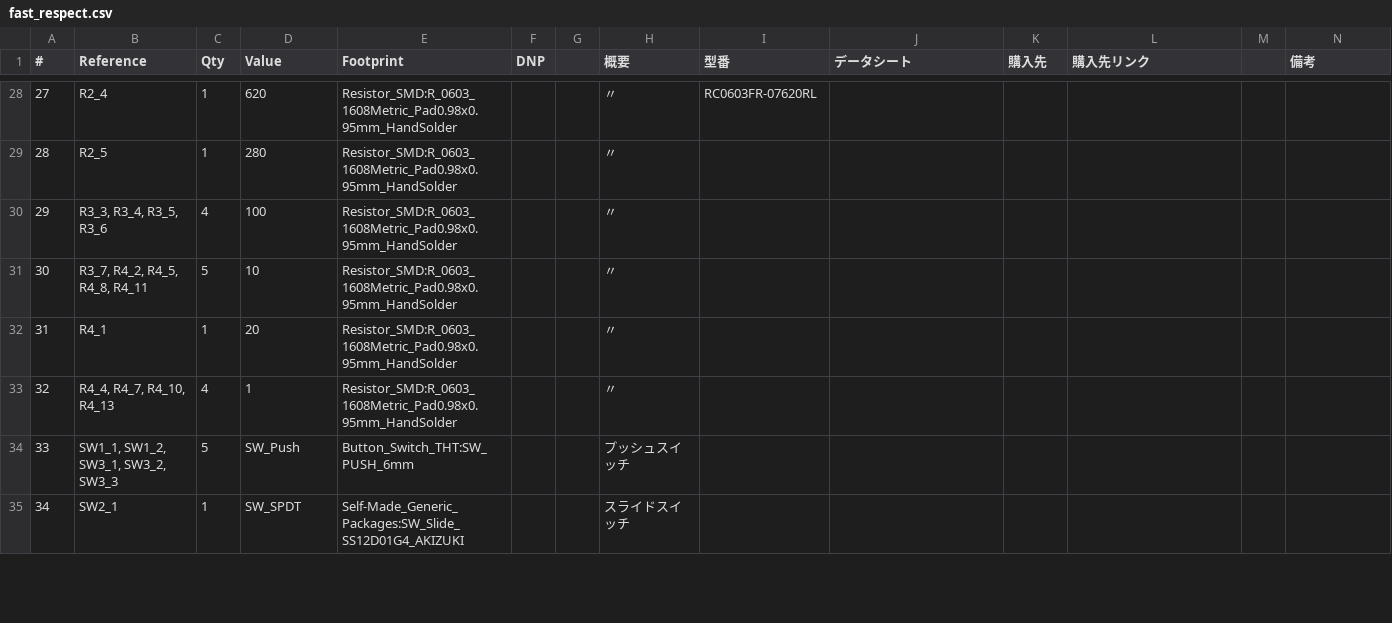
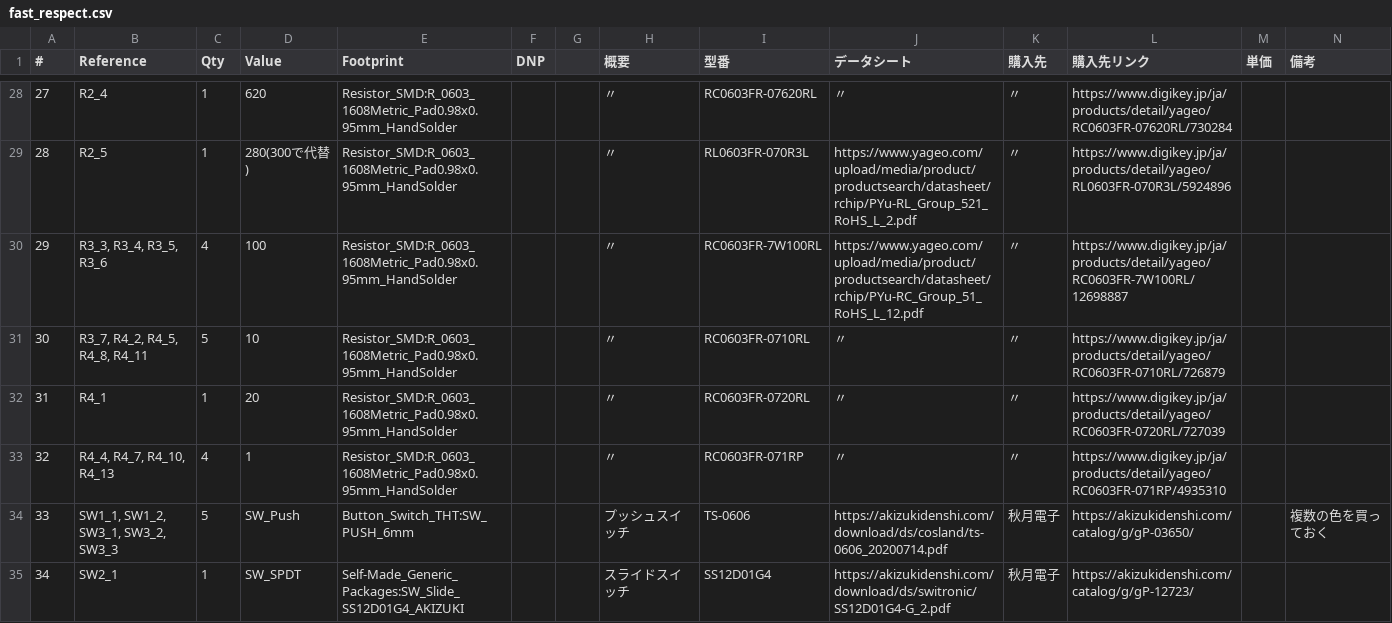
Before and after one commit to KuraZuzu/fast_respect, a CSV file: fast_respect.csv, drawn as a sheet; only a part is shown, gaps mark what is left out; the diff covers the shown part only.

```diff
--- a/fast_respect.csv
+++ b/fast_respect.csv
@@ -1 +1 @@
-#,Reference,Qty,Value,Footprint,DNP,,概要,型番,データシート,購入先,購入先リンク,,備考
+#,Reference,Qty,Value,Footprint,DNP,,概要,型番,データシート,購入先,購入先リンク,単価,備考
@@ -28,8 +28,8 @@
-27,R2_4,1,620,Resistor_SMD:R_0603_1608Metric_Pad0.98x0.95mm_HandSolder,,,〃,RC0603FR-07620RL,,,,,
-28,R2_5,1,280,Resistor_SMD:R_0603_1608Metric_Pad0.98x0.95mm_HandSolder,,,〃,,,,,,
-29,"R3_3, R3_4, R3_5, R3_6",4,100,Resistor_SMD:R_0603_1608Metric_Pad0.98x0.95mm_HandSolder,,,〃,,,,,,
-30,"R3_7, R4_2, R4_5, R4_8, R4_11",5,10,Resistor_SMD:R_0603_1608Metric_Pad0.98x0.95mm_HandSolder,,,〃,,,,,,
-31,R4_1,1,20,Resistor_SMD:R_0603_1608Metric_Pad0.98x0.95mm_HandSolder,,,〃,,,,,,
-32,"R4_4, R4_7, R4_10, R4_13",4,1,Resistor_SMD:R_0603_1608Metric_Pad0.98x0.95mm_HandSolder,,,〃,,,,,,
-33,"SW1_1, SW1_2, SW3_1, SW3_2, SW3_3",5,SW_Push,Button_Switch_THT:SW_PUSH_6mm,,,プッシュスイッチ,,,,,,
-34,SW2_1,1,SW_SPDT,Self-Made_Generic_Packages:SW_Slide_SS12D01G4_AKIZUKI,,,スライドスイッチ,,,,,,
+27,R2_4,1,620,Resistor_SMD:R_0603_1608Metric_Pad0.98x0.95mm_HandSolder,,,〃,RC0603FR-07620RL,〃,〃,https://www.digikey.jp/ja/products/detail/yageo/RC0603FR-07620RL/730284　,,
+28,R2_5,1,280(300で代替),Resistor_SMD:R_0603_1608Metric_Pad0.98x0.95mm_HandSolder,,,〃,RL0603FR-070R3L,https://www.yageo.com/upload/media/product/productsearch/datasheet/rchip/PYu-RL_Group_521_RoHS_L_2.pdf　,〃,https://www.digikey.jp/ja/products/detail/yageo/RL0603FR-070R3L/5924896　,,
+29,"R3_3, R3_4, R3_5, R3_6",4,100,Resistor_SMD:R_0603_1608Metric_Pad0.98x0.95mm_HandSolder,,,〃,RC0603FR-7W100RL,https://www.yageo.com/upload/media/product/productsearch/datasheet/rchip/PYu-RC_Group_51_RoHS_L_12.pdf　,〃,https://www.digikey.jp/ja/products/detail/yageo/RC0603FR-7W100RL/12698887　,,
+30,"R3_7, R4_2, R4_5, R4_8, R4_11",5,10,Resistor_SMD:R_0603_1608Metric_Pad0.98x0.95mm_HandSolder,,,〃,RC0603FR-0710RL,〃,〃,https://www.digikey.jp/ja/products/detail/yageo/RC0603FR-0710RL/726879　,,
+31,R4_1,1,20,Resistor_SMD:R_0603_1608Metric_Pad0.98x0.95mm_HandSolder,,,〃,RC0603FR-0720RL,〃,〃,https://www.digikey.jp/ja/products/detail/yageo/RC0603FR-0720RL/727039　,,
+32,"R4_4, R4_7, R4_10, R4_13",4,1,Resistor_SMD:R_0603_1608Metric_Pad0.98x0.95mm_HandSolder,,,〃,RC0603FR-071RP,〃,〃,https://www.digikey.jp/ja/products/detail/yageo/RC0603FR-071RP/4935310　,,
+33,"SW1_1, SW1_2, SW3_1, SW3_2, SW3_3",5,SW_Push,Button_Switch_THT:SW_PUSH_6mm,,,プッシュスイッチ,TS-0606,https://akizukidenshi.com/download/ds/cosland/ts-0606_20200714.pdf　,秋月電子,https://akizukidenshi.com/catalog/g/gP-03650/　,,複数の色を買っておく
+34,SW2_1,1,SW_SPDT,Self-Made_Generic_Packages:SW_Slide_SS12D01G4_AKIZUKI,,,スライドスイッチ,SS12D01G4,https://akizukidenshi.com/download/ds/switronic/SS12D01G4-G_2.pdf　,秋月電子,https://akizukidenshi.com/catalog/g/gP-12723/　,,
```
Also changed, not shown: 2 added rows and 89 edited cells elsewhere in this file, 1 other file.
